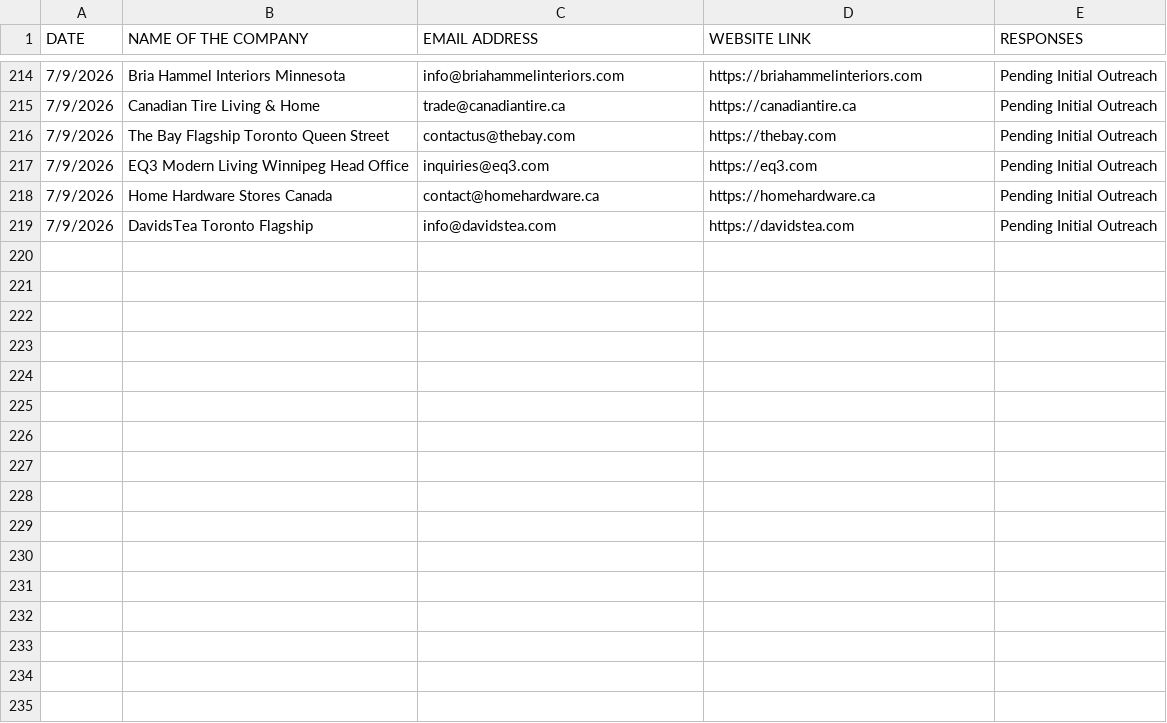
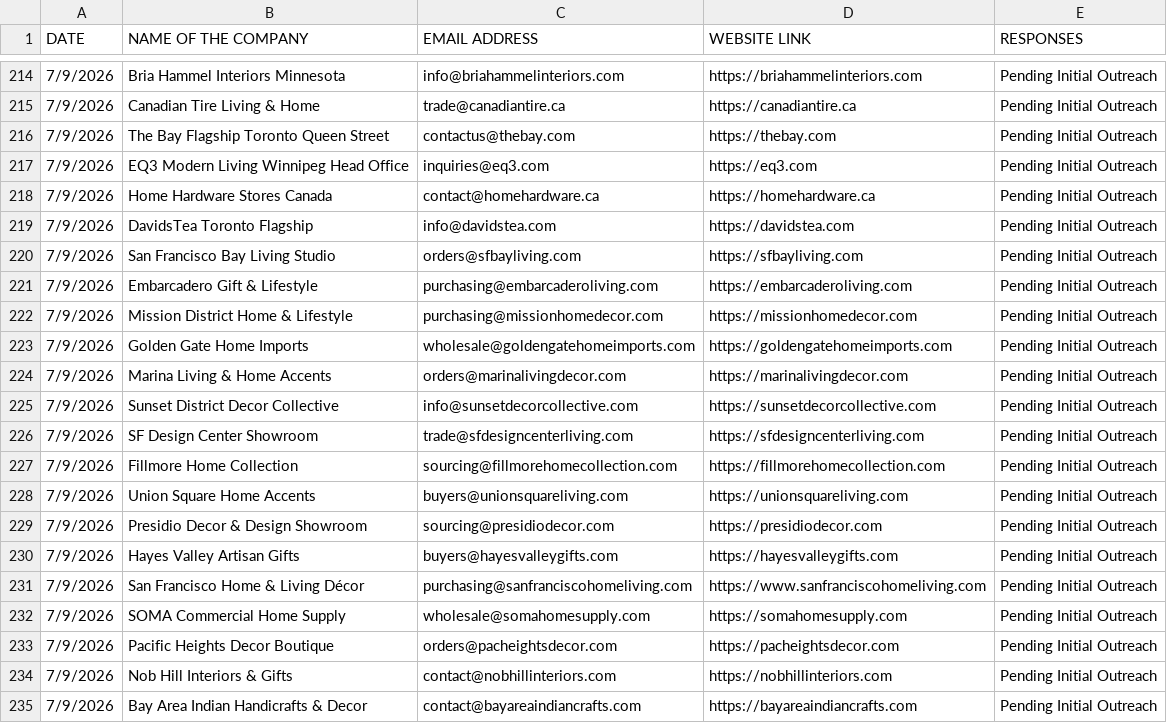
Before and after one commit to bhanuteja7781/Export_Flow, a CSV file: backend/data/intern_report.csv, drawn as a sheet; only a part is shown, gaps mark what is left out.

```diff
--- a/backend/data/intern_report.csv
+++ b/backend/data/intern_report.csv
@@ -219 +219,17 @@ DATE,NAME OF THE COMPANY,EMAIL ADDRESS,WEBSITE LINK,RESPONSES
 7/9/2026,DavidsTea Toronto Flagship,info@davidstea.com,https://davidstea.com,Pending Initial Outreach
+7/9/2026,San Francisco Bay Living Studio,orders@sfbayliving.com,https://sfbayliving.com,Pending Initial Outreach
+7/9/2026,Embarcadero Gift & Lifestyle,purchasing@embarcaderoliving.com,https://embarcaderoliving.com,Pending Initial Outreach
+7/9/2026,Mission District Home & Lifestyle,purchasing@missionhomedecor.com,https://missionhomedecor.com,Pending Initial Outreach
+7/9/2026,Golden Gate Home Imports,wholesale@goldengatehomeimports.com,https://goldengatehomeimports.com,Pending Initial Outreach
+7/9/2026,Marina Living & Home Accents,orders@marinalivingdecor.com,https://marinalivingdecor.com,Pending Initial Outreach
+7/9/2026,Sunset District Decor Collective,info@sunsetdecorcollective.com,https://sunsetdecorcollective.com,Pending Initial Outreach
+7/9/2026,SF Design Center Showroom,trade@sfdesigncenterliving.com,https://sfdesigncenterliving.com,Pending Initial Outreach
+7/9/2026,Fillmore Home Collection,sourcing@fillmorehomecollection.com,https://fillmorehomecollection.com,Pending Initial Outreach
+7/9/2026,Union Square Home Accents,buyers@unionsquareliving.com,https://unionsquareliving.com,Pending Initial Outreach
+7/9/2026,Presidio Decor & Design Showroom,sourcing@presidiodecor.com,https://presidiodecor.com,Pending Initial Outreach
+7/9/2026,Hayes Valley Artisan Gifts,buyers@hayesvalleygifts.com,https://hayesvalleygifts.com,Pending Initial Outreach
+7/9/2026,San Francisco Home & Living Décor,purchasing@sanfranciscohomeliving.com,https://www.sanfranciscohomeliving.com,Pending Initial Outreach
+7/9/2026,SOMA Commercial Home Supply,wholesale@somahomesupply.com,https://somahomesupply.com,Pending Initial Outreach
+7/9/2026,Pacific Heights Decor Boutique,orders@pacheightsdecor.com,https://pacheightsdecor.com,Pending Initial Outreach
+7/9/2026,Nob Hill Interiors & Gifts,contact@nobhillinteriors.com,https://nobhillinteriors.com,Pending Initial Outreach
+7/9/2026,Bay Area Indian Handicrafts & Decor,contact@bayareaindiancrafts.com,https://bayareaindiancrafts.com,Pending Initial Outreach
```
Also changed, not shown: backend/data/buyers.csv, backend/data/wholesale_emails.csv, 6 other files.
